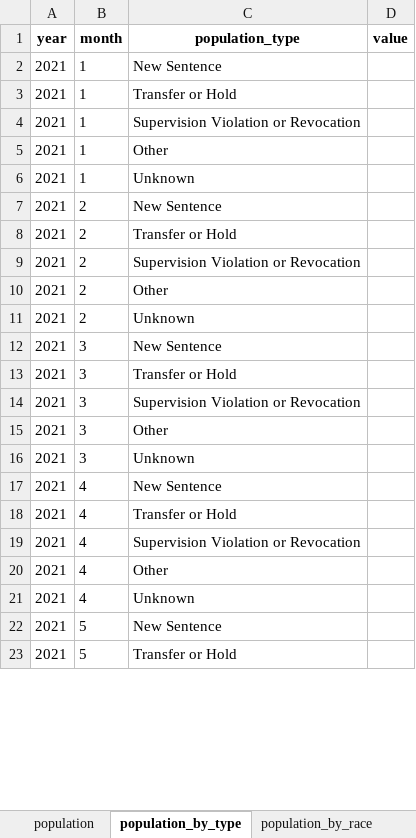
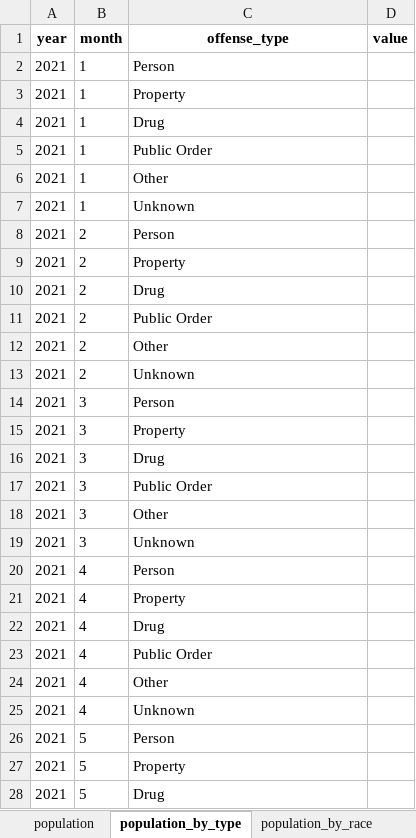
Before and after one commit to Recidiviz/justice-counts, an Excel workbook: publisher/public/assets/PRISONS.xlsx, sheet population_by_type, drawn as a sheet; only a part is shown; values as stored, in another font and other column widths than the file's, no borders; addresses are those after the commit; the diff covers the shown part only; the diff names each change by its address in the sheet, - before the commit and + after, or states it on an @@ line.

```diff
--- a/publisher/public/assets/PRISONS.xlsx (sheet population_by_type)
+++ b/publisher/public/assets/PRISONS.xlsx (sheet population_by_type)
-C1: population_type
+C1: offense_type
-C2 (offense_type): New Sentence
+C2 (offense_type): Person
-C3 (offense_type): Transfer or Hold
+C3 (offense_type): Property
+row 4: 2021 | 1 | Drug
-C5 (offense_type): Supervision Violation or Revocation
+C5 (offense_type): Public Order
-C8 (offense_type): New Sentence
+C8 (offense_type): Person
-C9 (offense_type): Transfer or Hold
+C9 (offense_type): Property
+row 10: 2021 | 2 | Drug
-C11 (offense_type): Supervision Violation or Revocation
+C11 (offense_type): Public Order
-C14 (offense_type): New Sentence
+C14 (offense_type): Person
-C15 (offense_type): Transfer or Hold
+C15 (offense_type): Property
+row 16: 2021 | 3 | Drug
-C17 (offense_type): Supervision Violation or Revocation
+C17 (offense_type): Public Order
-C20 (offense_type): New Sentence
+C20 (offense_type): Person
-C21 (offense_type): Transfer or Hold
+C21 (offense_type): Property
+row 22: 2021 | 4 | Drug
-C23 (offense_type): Supervision Violation or Revocation
+C23 (offense_type): Public Order
-C26 (offense_type): New Sentence
+C26 (offense_type): Person
-C27 (offense_type): Transfer or Hold
+C27 (offense_type): Property
+row 28: 2021 | 5 | Drug
```
Also changed, not shown: 19 added rows and 58 edited cells elsewhere in this sheet, sheet releases_by_type, sheet admissions_by_type, sheet readmissions_by_type, sheet total_staff_by_type.
